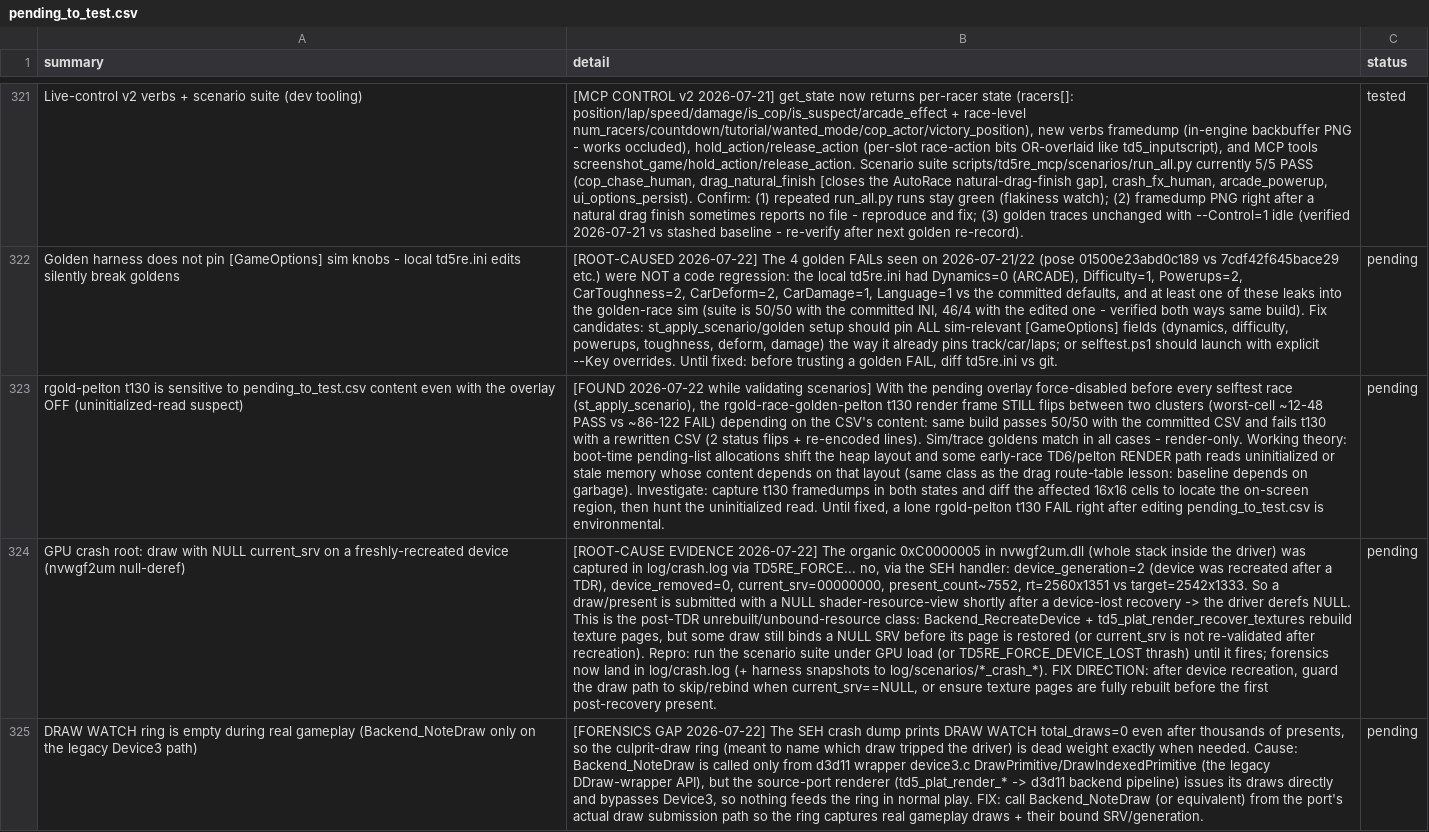
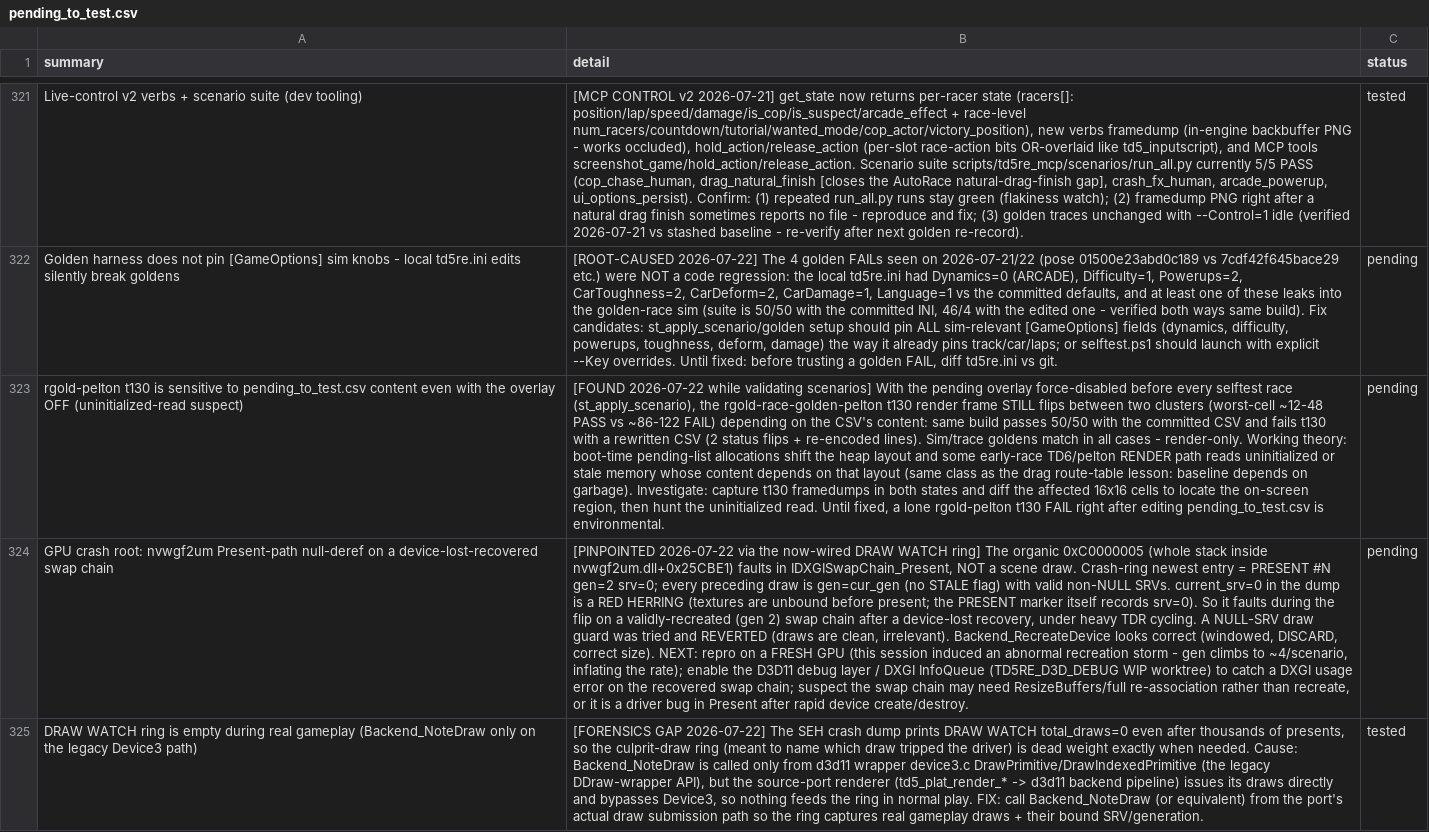
Before and after one commit to nanofives/TD5RE, a CSV file: td5mod/src/td5re/pending_to_test.csv, drawn as a sheet; only a part is shown, gaps mark what is left out; the diff names each change by its address in the sheet, - before the commit and + after, or states it on an @@ line.

```diff
--- a/td5mod/src/td5re/pending_to_test.csv
+++ b/td5mod/src/td5re/pending_to_test.csv
-A324 (summary): …crash root: draw with NULL current_srv on a freshly-recreated device (nvwgf2um null-deref)
+A324 (summary): …crash root: nvwgf2um Present-path null-deref on a device-lost-recovered swap chain
-B324 (detail): [ROOT-CAUSE EVIDENCE 2026-07-22] The organic 0xC0000005 in nvwgf2um.dll (whole stack inside the driver) was captured in log/crash.log via TD5RE_FORCE... no, via the SEH handler: device_generation=2 (device was recreated after a TDR), device_removed=0, current_srv=00000000, present_count~7552, rt=2560x1351 vs target=2542x1333. So a draw/present is submitted with a NULL shader-resource-view shortly after a device-lost recovery -> the driver derefs NULL. This is the post-TDR unrebuilt/unbound-resource class: Backend_RecreateDevice + td5_plat_render_recover_textures rebuild texture pages, but some draw still binds a NULL SRV before its page is restored (or current_srv is not re-validated after recreation). Repro: run the scenario suite under GPU load (or TD5RE_FORCE_DEVICE_LOST thrash) until it fires; forensics now land in log/crash.log (+ harness snapshots to log/scenarios/*_crash_*). FIX DIRECTION: after device recreation, guard the draw path to skip/rebind when current_srv==NULL, or ensure texture pages are fully rebuilt before the first post-recovery present.
+B324 (detail): [PINPOINTED 2026-07-22 via the now-wired DRAW WATCH ring] The organic 0xC0000005 (whole stack inside nvwgf2um.dll+0x25CBE1) faults in IDXGISwapChain_Present, NOT a scene draw. Crash-ring newest entry = PRESENT #N gen=2 srv=0; every preceding draw is gen=cur_gen (no STALE flag) with valid non-NULL SRVs. current_srv=0 in the dump is a RED HERRING (textures are unbound before present; the PRESENT marker itself records srv=0). So it faults during the flip on a validly-recreated (gen 2) swap chain after a device-lost recovery, under heavy TDR cycling. A NULL-SRV draw guard was tried and REVERTED (draws are clean, irrelevant). Backend_RecreateDevice looks correct (windowed, DISCARD, correct size). NEXT: repro on a FRESH GPU (this session induced an abnormal recreation storm - gen climbs to ~4/scenario, inflating the rate); enable the D3D11 debug layer / DXGI InfoQueue (TD5RE_D3D_DEBUG WIP worktree) to catch a DXGI usage error on the recovered swap chain; suspect the swap chain may need ResizeBuffers/full re-association rather than recreate, or it is a driver bug in Present after rapid device create/destroy.
-C325 (status): pending
+C325 (status): tested
```
Also changed, not shown: 5 other files.
